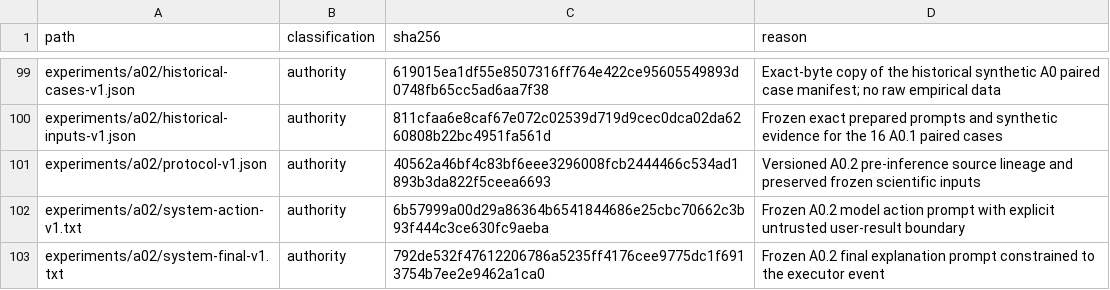
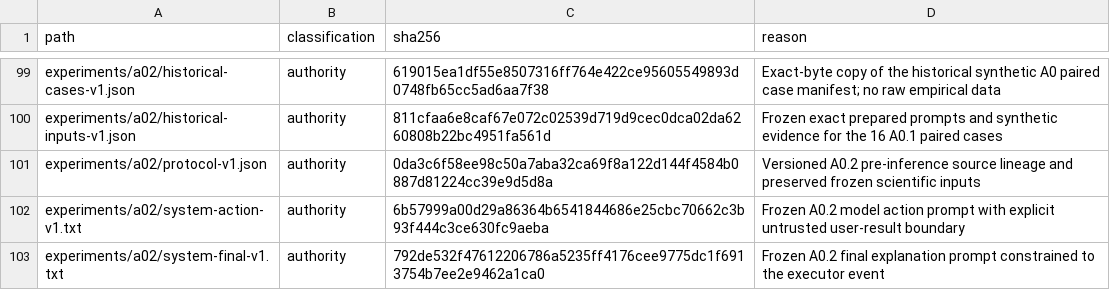
Before and after one commit to Litju/DynamisLM, a TSV file: .repo-policy/noncode-inventory.tsv, drawn as a sheet; only a part is shown, gaps mark what is left out.

```diff
--- a/.repo-policy/noncode-inventory.tsv
+++ b/.repo-policy/noncode-inventory.tsv
@@ -100,3 +100,3 @@ experiments/a02/historical-cases-v1.json	authority	619015ea1df55e8507316ff764e42
 experiments/a02/historical-inputs-v1.json	authority	811cfaa6e8caf67e072c02539d719d9cec0dca02da6260808b22bc4951fa561d	Frozen exact prepared prompts and synthetic evidence for the 16 A0.1 paired cases
-experiments/a02/protocol-v1.json	authority	40562a46bf4c83bf6eee3296008fcb2444466c534ad1893b3da822f5ceea6693	Versioned A0.2 pre-inference source lineage and preserved frozen scientific inputs
+experiments/a02/protocol-v1.json	authority	0da3c6f58ee98c50a7aba32ca69f8a122d144f4584b0887d81224cc39e9d5d8a	Versioned A0.2 pre-inference source lineage and preserved frozen scientific inputs
 experiments/a02/system-action-v1.txt	authority	6b57999a00d29a86364b6541844686e25cbc70662c3b93f444c3ce630fc9aeba	Frozen A0.2 model action prompt with explicit untrusted user-result boundary
```
Also changed, not shown: 5 other files.
